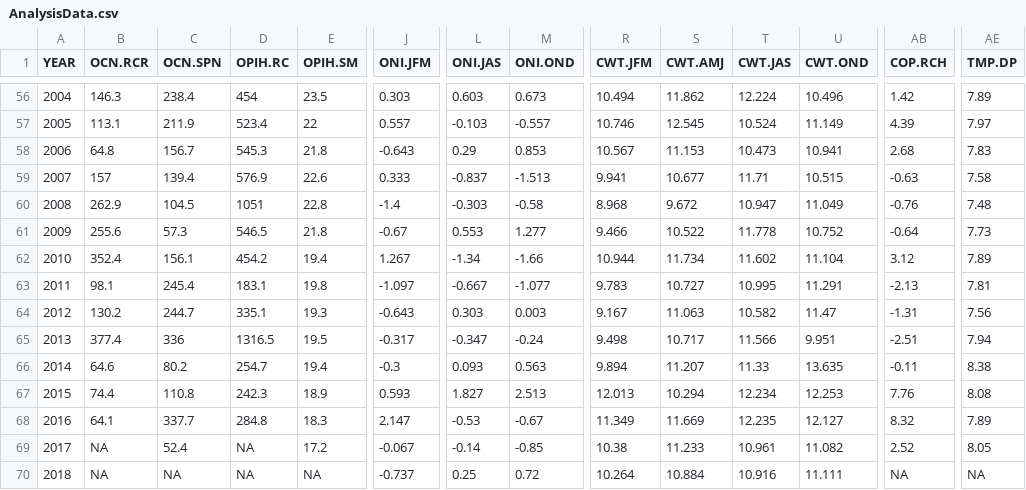
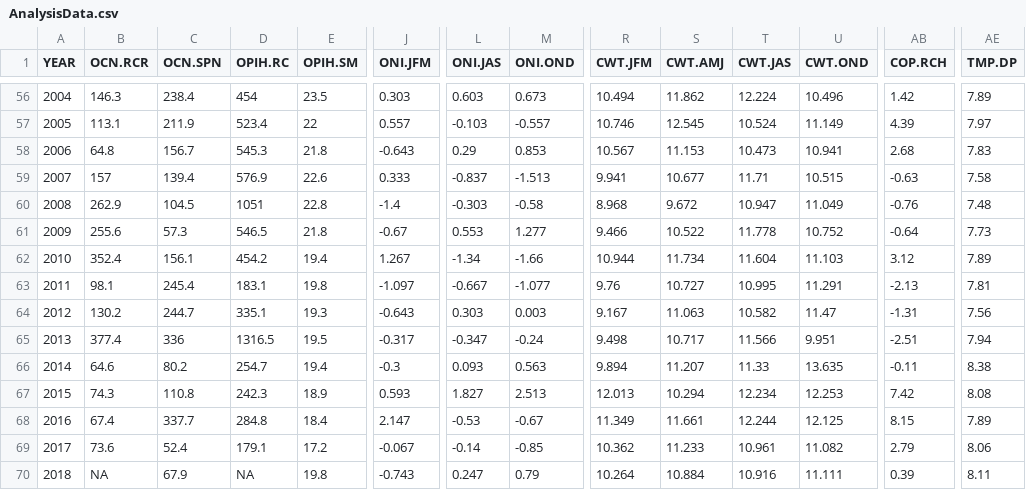
Before and after one commit to tcwain/EphemeralRelationships, a CSV file: Data/AnalysisData.csv, drawn as a sheet; only a part is shown, gaps mark what is left out; the diff covers the shown part only; the diff names each change by its address in the sheet, - before the commit and + after, or states it on an @@ line.

```diff
--- a/Data/AnalysisData.csv
+++ b/Data/AnalysisData.csv
-T62 (CWT.JAS): 11.602
+T62 (CWT.JAS): 11.604
-U62 (CWT.OND): 11.104
+U62 (CWT.OND): 11.103
-R63 (CWT.JFM): 9.783
+R63 (CWT.JFM): 9.76
-B67 (OCN.RCR): 74.4
+B67 (OCN.RCR): 74.3
-AB67 (COP.RCH): 7.76
+AB67 (COP.RCH): 7.42
-B68 (OCN.RCR): 64.1
+B68 (OCN.RCR): 67.4
-E68 (OPIH.SM): 18.3
+E68 (OPIH.SM): 18.4
-S68 (CWT.AMJ): 11.669
+S68 (CWT.AMJ): 11.661
-T68 (CWT.JAS): 12.235
+T68 (CWT.JAS): 12.244
-U68 (CWT.OND): 12.127
+U68 (CWT.OND): 12.125
-AB68 (COP.RCH): 8.32
+AB68 (COP.RCH): 8.15
-B69 (OCN.RCR): NA
+B69 (OCN.RCR): 73.6
-D69 (OPIH.RC): NA
+D69 (OPIH.RC): 179.1
-R69 (CWT.JFM): 10.38
+R69 (CWT.JFM): 10.362
-AB69 (COP.RCH): 2.52
+AB69 (COP.RCH): 2.79
-AE69 (TMP.DP): 8.05
+AE69 (TMP.DP): 8.06
-C70 (OCN.SPN): NA
+C70 (OCN.SPN): 67.9
-E70 (OPIH.SM): NA
+E70 (OPIH.SM): 19.8
-J70 (ONI.JFM): -0.737
+J70 (ONI.JFM): -0.743
-L70 (ONI.JAS): 0.25
+L70 (ONI.JAS): 0.247
-M70 (ONI.OND): 0.72
+M70 (ONI.OND): 0.79
-AB70 (COP.RCH): NA
+AB70 (COP.RCH): 0.39
-AE70 (TMP.DP): NA
+AE70 (TMP.DP): 8.11
```
Also changed, not shown: 106 edited cells elsewhere in this file, Data/HandEdit/OPIHAdSm.csv, Data/HandEdit/StopLight-Table.csv.
